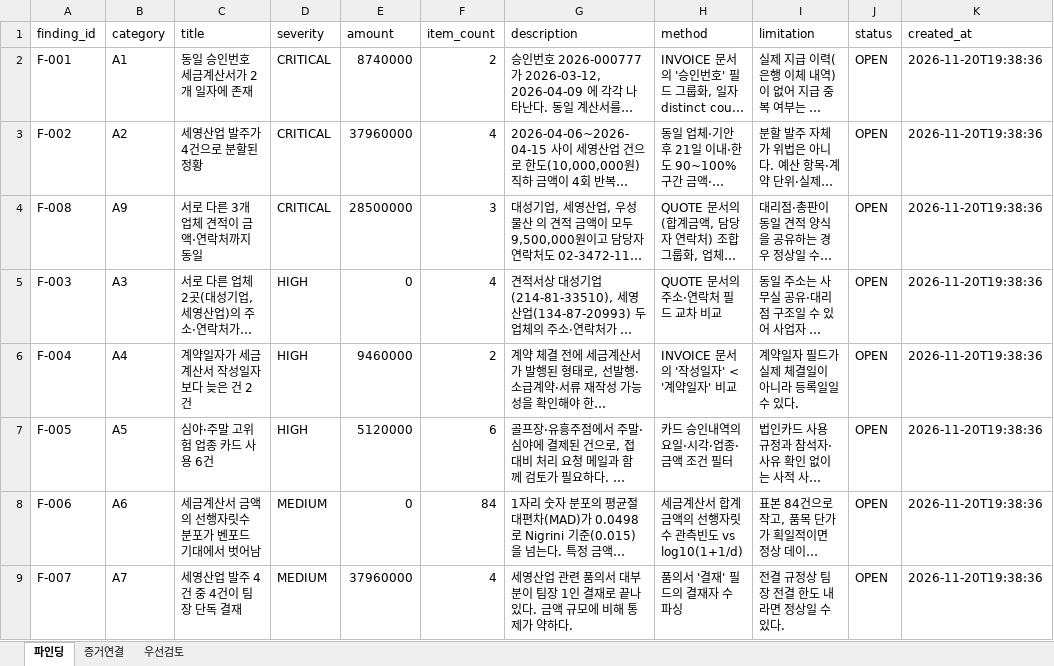
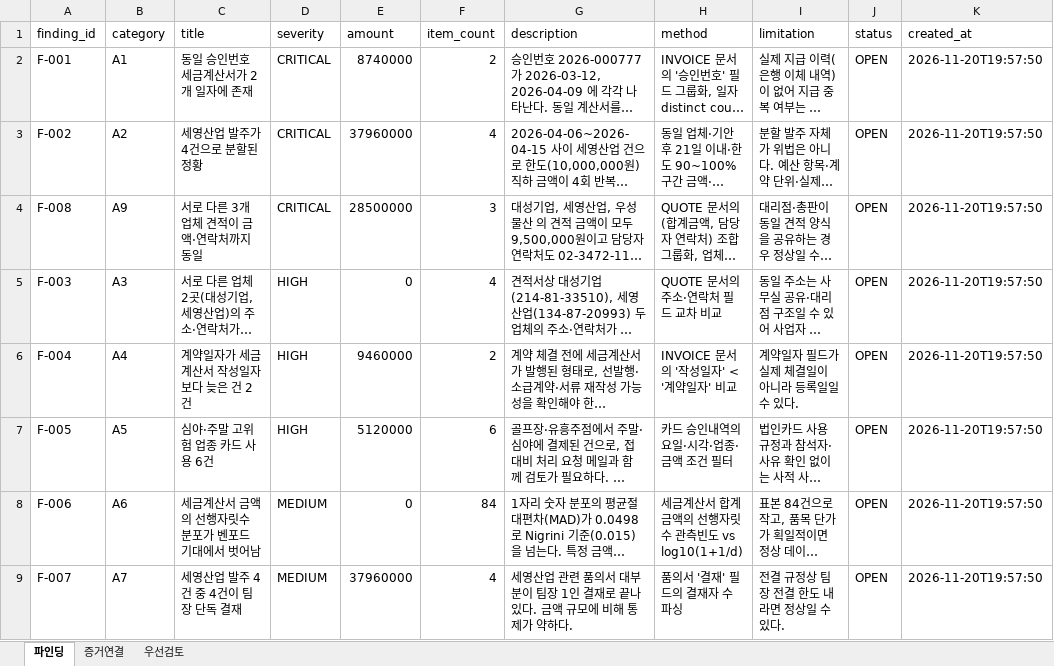
Before and after one commit to inaegim38-jpg/ey-audit-risk-pipeline, an Excel workbook: demo/findings.xlsx, sheet 파인딩, drawn as a sheet; long unchanged cells end in …; values as stored, in another font and other column widths than the file's, no borders; the diff names each change by its address in the sheet, - before the commit and + after, or states it on an @@ line.

```diff
--- a/demo/findings.xlsx (sheet 파인딩)
+++ b/demo/findings.xlsx (sheet 파인딩)
-K2:K9 (created_at): 2026-11-20T19:38:36
+K2:K9 (created_at): 2026-11-20T19:57:50
```
Also changed, not shown: sheet 증거연결, sheet 우선검토, demo/review_console.xlsx, 12 other files.
